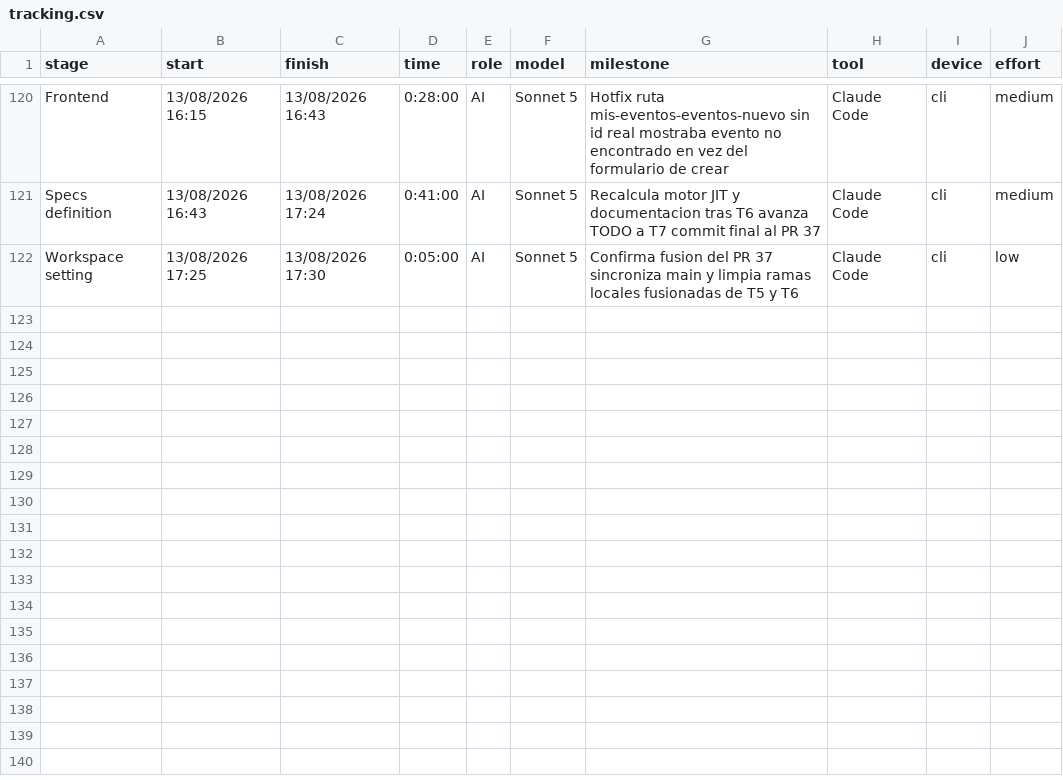
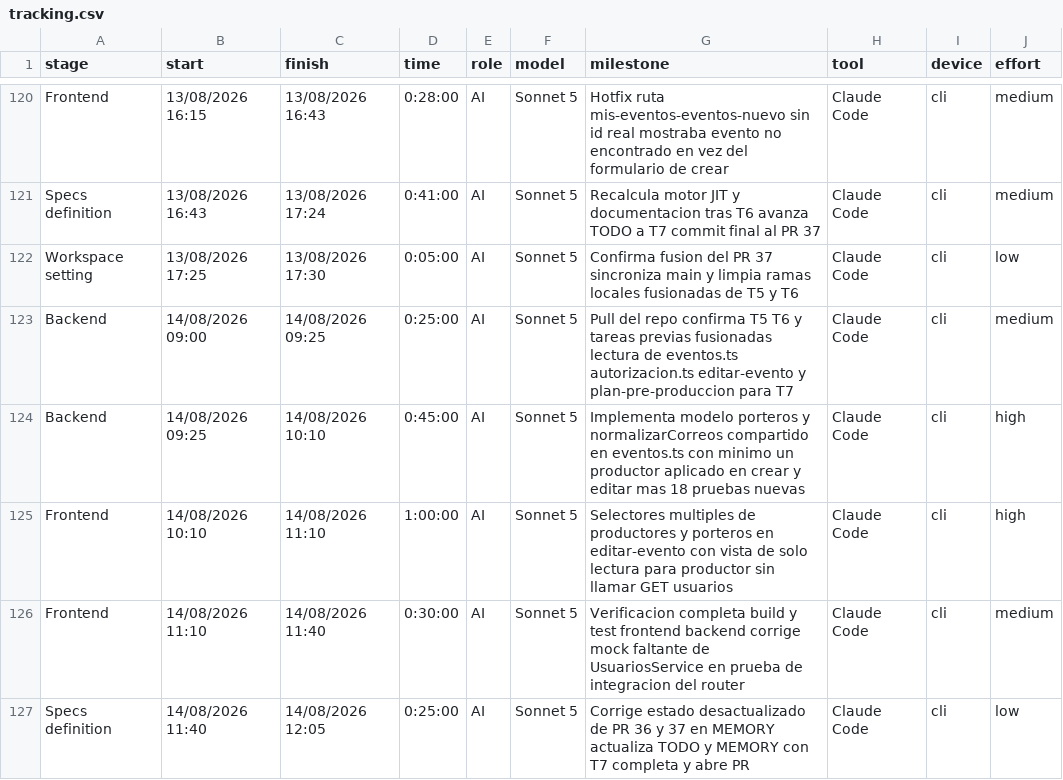
Before and after one commit to ocastelblanco/agora-letiende, a CSV file: docs/tracking.csv, drawn as a sheet; only a part is shown, gaps mark what is left out; the diff names each change by its address in the sheet, - before the commit and + after, or states it on an @@ line.

```diff
--- a/docs/tracking.csv
+++ b/docs/tracking.csv
+row 123: Backend | 14/08/2026 09:00 | 14/08/2026 09:25 | 0:25:00 | AI | Sonnet 5 | Pull del repo confirma T5 T6 y tareas previas fusionadas lectura de eventos.ts autorizacion.ts editar-evento y plan-pre-produccion para T7 | Claude Code | cli | medium
+row 124: Backend | 14/08/2026 09:25 | 14/08/2026 10:10 | 0:45:00 | AI | Sonnet 5 | Implementa modelo porteros y normalizarCorreos compartido en eventos.ts con minimo un productor aplicado en crear y editar mas 18 pruebas nuevas | Claude Code | cli | high
+row 125: Frontend | 14/08/2026 10:10 | 14/08/2026 11:10 | 1:00:00 | AI | Sonnet 5 | Selectores multiples de productores y porteros en editar-evento con vista de solo lectura para productor sin llamar GET usuarios | Claude Code | cli | high
+row 126: Frontend | 14/08/2026 11:10 | 14/08/2026 11:40 | 0:30:00 | AI | Sonnet 5 | Verificacion completa build y test frontend backend corrige mock faltante de UsuariosService en prueba de integracion del router | Claude Code | cli | medium
+row 127: Specs definition | 14/08/2026 11:40 | 14/08/2026 12:05 | 0:25:00 | AI | Sonnet 5 | Corrige estado desactualizado de PR 36 y 37 en MEMORY actualiza TODO y MEMORY con T7 completa y abre PR | Claude Code | cli | low
```
Also changed, not shown: 3 other files.
